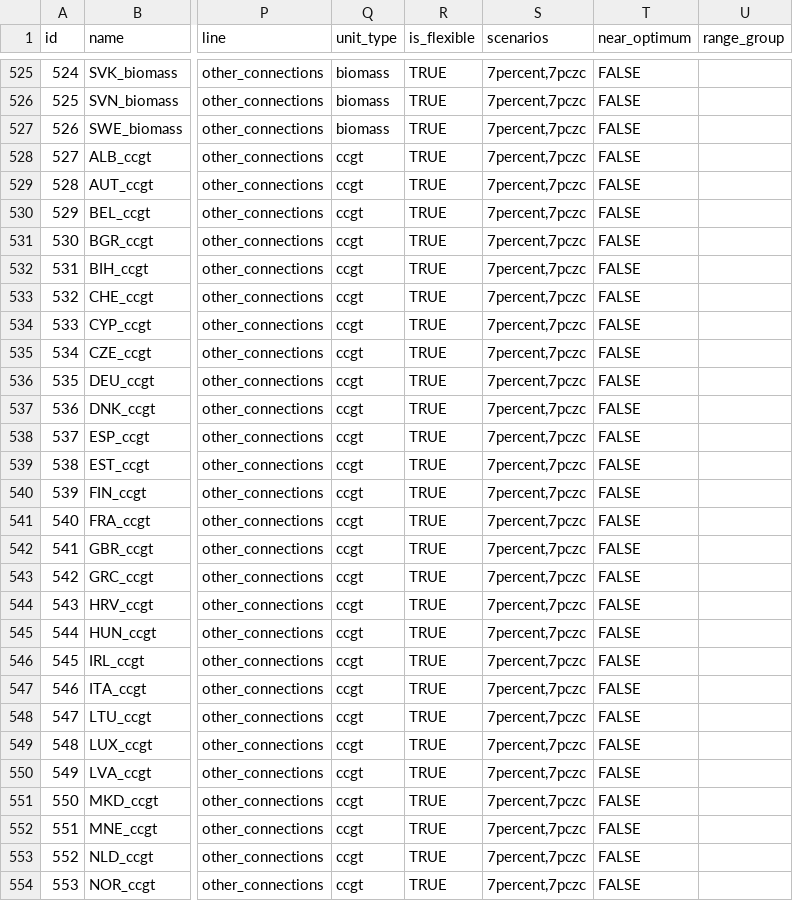
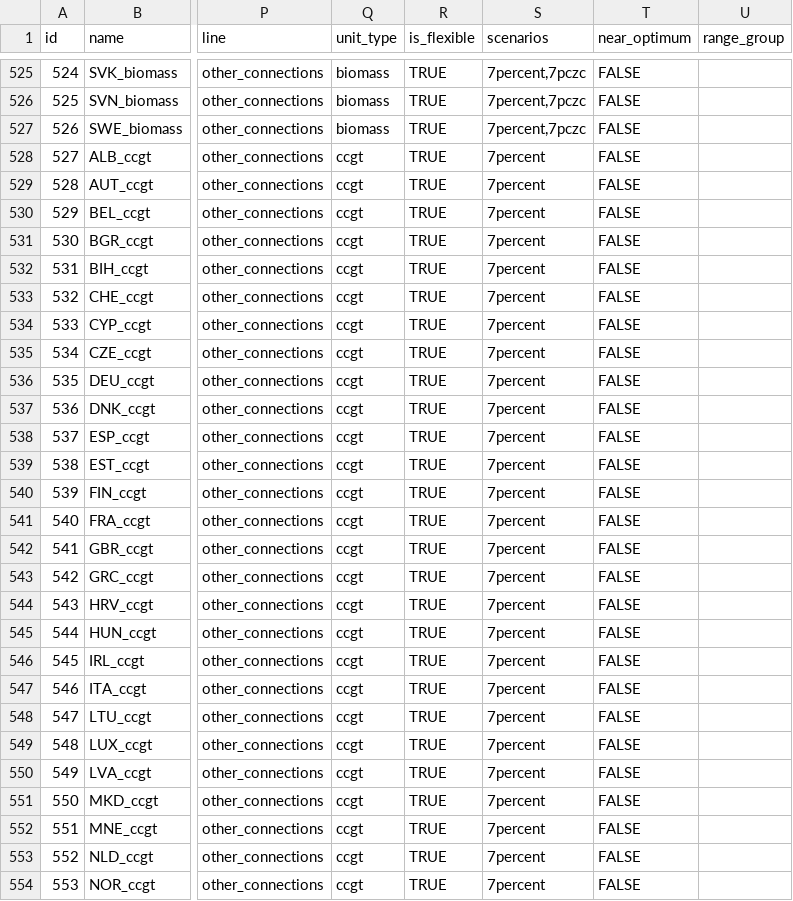
Before and after one commit to HThawley/FIRMEurope, a CSV file: inputs/config/generators.csv, drawn as a sheet; only a part is shown, gaps mark what is left out; the diff covers the shown part only; the diff names each change by its address in the sheet, - before the commit and + after, or states it on an @@ line.

```diff
--- a/inputs/config/generators.csv
+++ b/inputs/config/generators.csv
-S528:S554 (scenarios): 7percent,7pczc
+S528:S554 (scenarios): 7percent
```
Also changed, not shown: 7 edited cells elsewhere in this file.
